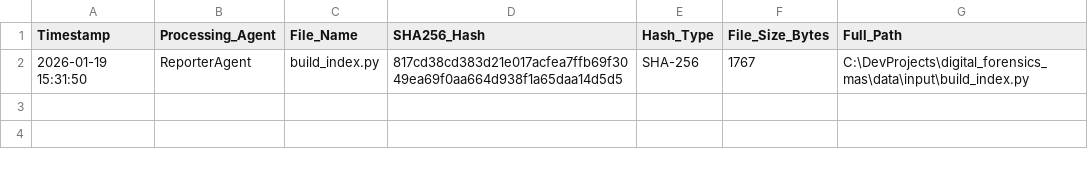
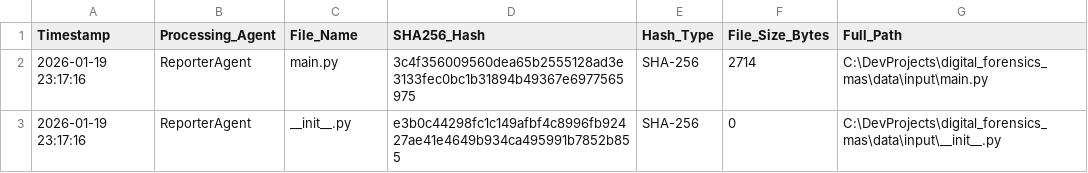
Before and after one commit to mchandler-CPT/forensic-agent-mas, a CSV file: data/output/forensic_manifest.csv, drawn as a sheet.

```diff
--- a/data/output/forensic_manifest.csv
+++ b/data/output/forensic_manifest.csv
@@ -1,2 +1,3 @@
 Timestamp,Processing_Agent,File_Name,SHA256_Hash,Hash_Type,File_Size_Bytes,Full_Path
-2026-01-19 15:31:50,ReporterAgent,build_index.py,817cd38cd383d21e017acfea7ffb69f3049ea69f0aa664d938f1a65daa14d5d5,SHA-256,1767,C:\DevProjects\digital_forensics_mas\data\input\build_index.py
+2026-01-19 23:17:16,ReporterAgent,main.py,3c4f356009560dea65b2555128ad3e3133fec0bc1b31894b49367e6977565975,SHA-256,2714,C:\DevProjects\digital_forensics_mas\data\input\main.py
+2026-01-19 23:17:16,ReporterAgent,__init__.py,e3b0c44298fc1c149afbf4c8996fb92427ae41e4649b934ca495991b7852b855,SHA-256,0,C:\DevProjects\digital_forensics_mas\data\input\__init__.py
```
Also changed, not shown: 17 other files.
